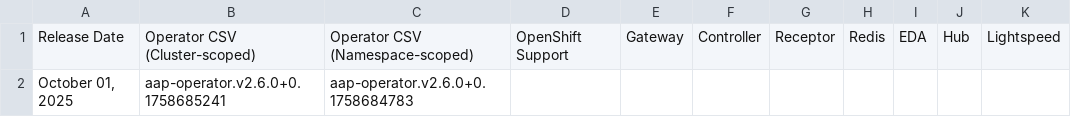
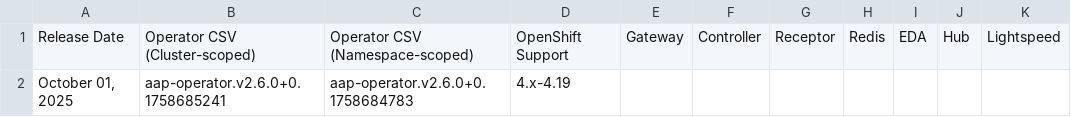
Before and after one commit to CastawayEGR/aap-openshift-compatibility-matrix, a CSV file: data/AAP_26.csv, drawn as a sheet; only a part is shown; the diff names each change by its address in the sheet, - before the commit and + after, or states it on an @@ line.

Commit message:
add temp occp version

```diff
--- a/data/AAP_26.csv
+++ b/data/AAP_26.csv
-D2: (empty)
+D2: 4.x-4.19
```
